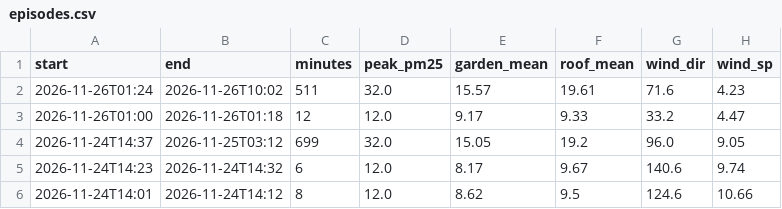
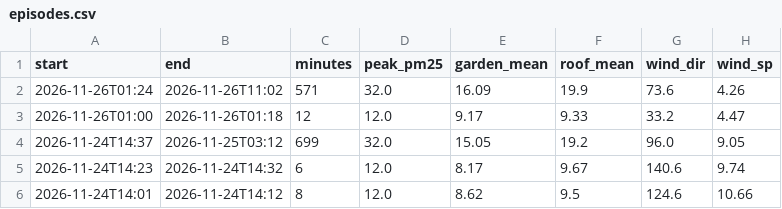
Before and after one commit to TheSpartan1980/aber-valley-air, a CSV file: data/episodes.csv, drawn as a sheet; only a part is shown.

```diff
--- a/data/episodes.csv
+++ b/data/episodes.csv
@@ -1,3 +1,3 @@
 start,end,minutes,peak_pm25,garden_mean,roof_mean,wind_dir,wind_sp
-2026-11-26T01:24,2026-11-26T10:02,511,32.0,15.57,19.61,71.6,4.23
+2026-11-26T01:24,2026-11-26T11:02,571,32.0,16.09,19.9,73.6,4.26
 2026-11-26T01:00,2026-11-26T01:18,12,12.0,9.17,9.33,33.2,4.47
```
Also changed, not shown: data/daily.csv, 4 other files.
